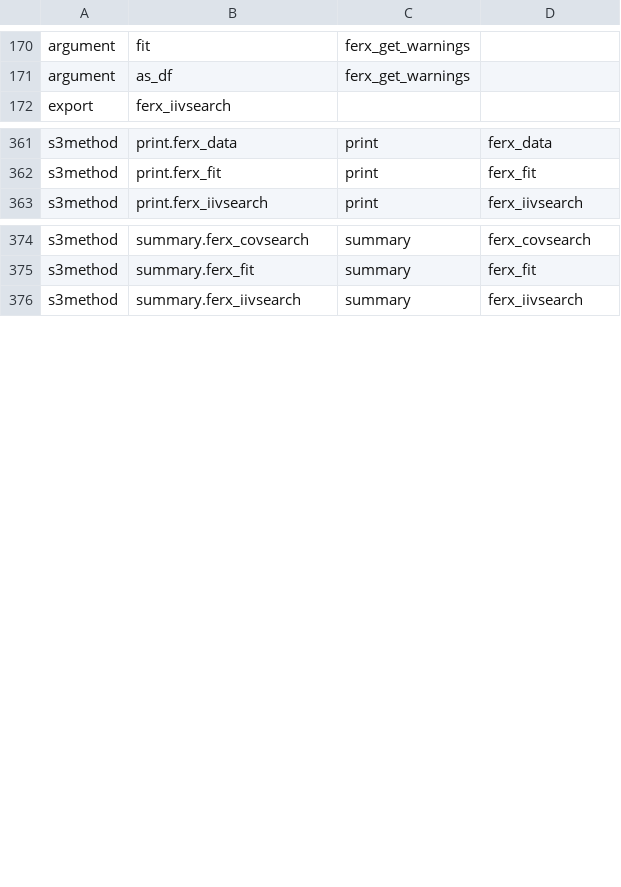
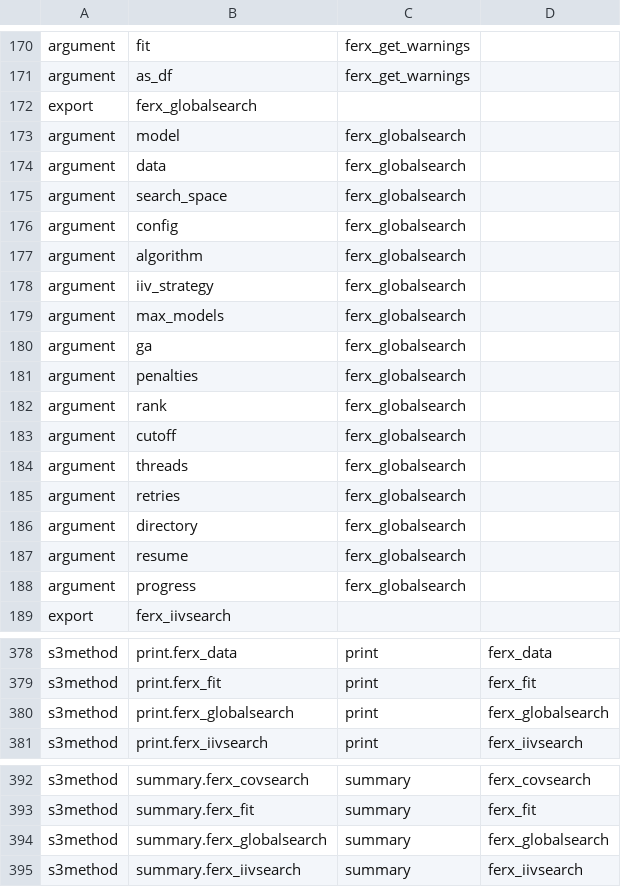
Before and after one commit to FeRx-NLME/ferx-book, a CSV file: tools/features.csv, drawn as a sheet; only a part is shown, gaps mark what is left out; the diff covers the shown part only; the diff names each change by its address in the sheet, - before the commit and + after, or states it on an @@ line.

```diff
--- a/tools/features.csv
+++ b/tools/features.csv
+row 172: export | ferx_globalsearch
+row 173: argument | model | ferx_globalsearch
+row 174: argument | data | ferx_globalsearch
+row 175: argument | search_space | ferx_globalsearch
+row 176: argument | config | ferx_globalsearch
+row 177: argument | algorithm | ferx_globalsearch
+row 178: argument | iiv_strategy | ferx_globalsearch
+row 179: argument | max_models | ferx_globalsearch
+row 180: argument | ga | ferx_globalsearch
+row 181: argument | penalties | ferx_globalsearch
+row 182: argument | rank | ferx_globalsearch
+row 183: argument | cutoff | ferx_globalsearch
+row 184: argument | threads | ferx_globalsearch
+row 185: argument | retries | ferx_globalsearch
+row 186: argument | directory | ferx_globalsearch
+row 187: argument | resume | ferx_globalsearch
+row 188: argument | progress | ferx_globalsearch
+row 380: s3method | print.ferx_globalsearch | print | ferx_globalsearch
+row 394: s3method | summary.ferx_globalsearch | summary | ferx_globalsearch
```
Also changed, not shown: 2 added rows elsewhere in this file, tools/example-status.csv, tools/homes.csv, 6 other files.
